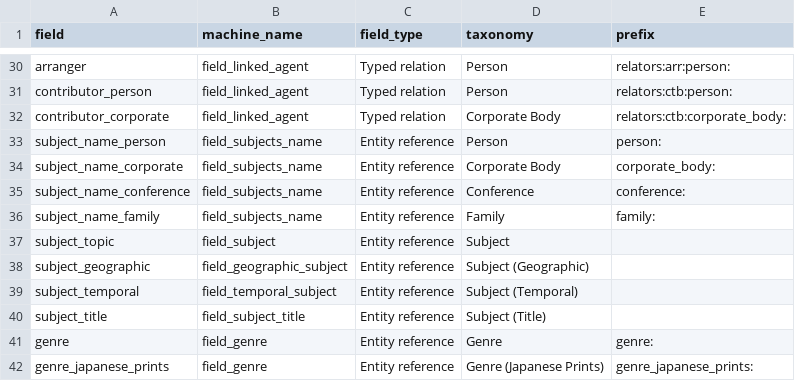
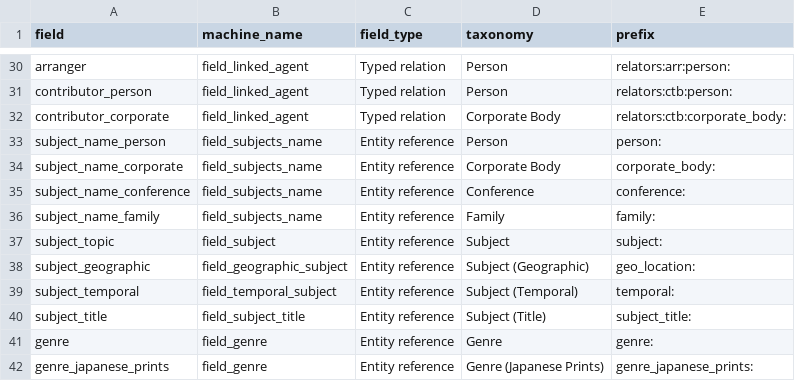
Before and after one commit to uls-mad/islandora_metadata, a CSV file: Ingest_Scripts/Utility_Files/template_to_i2_field_mapping.csv, drawn as a sheet; only a part is shown, gaps mark what is left out; the diff covers the shown part only.

Commit message:
Add prefixes

```diff
--- a/Ingest_Scripts/Utility_Files/template_to_i2_field_mapping.csv
+++ b/Ingest_Scripts/Utility_Files/template_to_i2_field_mapping.csv
@@ -36,6 +36,6 @@ subject_name_conference,field_subjects_name,Entity reference,Conference,conferen
 subject_name_family,field_subjects_name,Entity reference,Family,family:
-subject_topic,field_subject,Entity reference,Subject,
-subject_geographic,field_geographic_subject,Entity reference,Subject (Geographic),
-subject_temporal,field_temporal_subject,Entity reference,Subject (Temporal),
-subject_title,field_subject_title,Entity reference,Subject (Title),
+subject_topic,field_subject,Entity reference,Subject,subject:
+subject_geographic,field_geographic_subject,Entity reference,Subject (Geographic),geo_location:
+subject_temporal,field_temporal_subject,Entity reference,Subject (Temporal),temporal:
+subject_title,field_subject_title,Entity reference,Subject (Title),subject_title:
 genre,field_genre,Entity reference,Genre,genre:
```
Also changed, not shown: 7 edited cells elsewhere in this file, Ingest_Scripts/Utility_Files/manifest_to_i2_field_mapping.csv.
